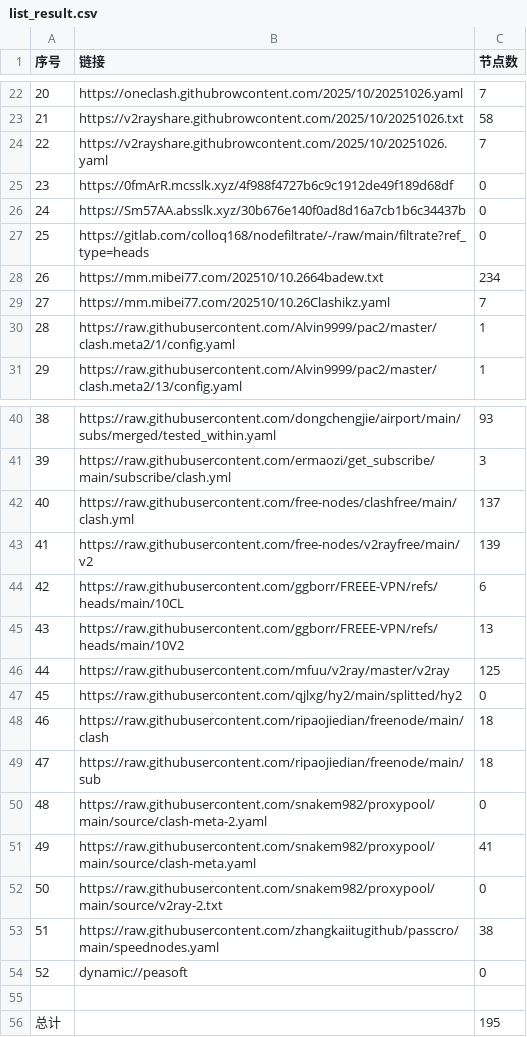
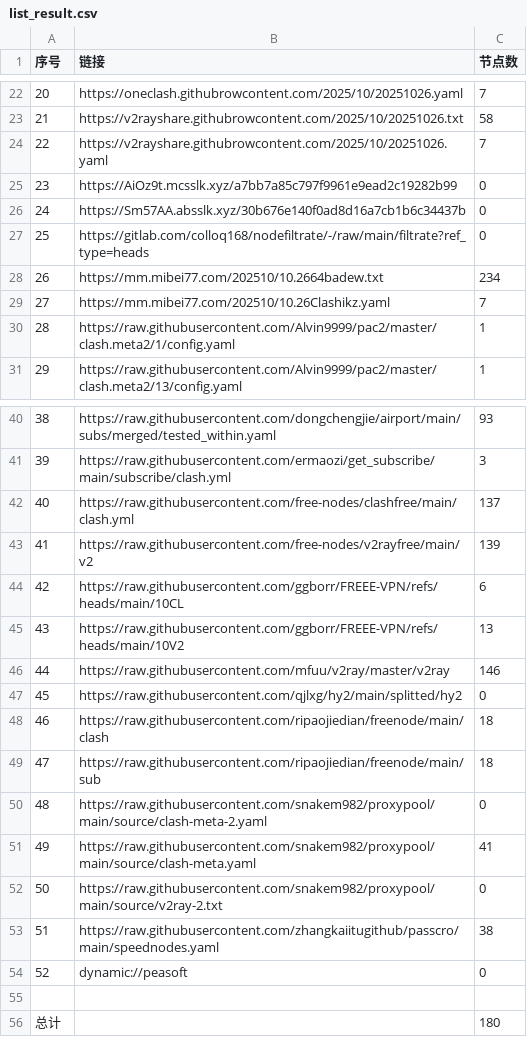
Before and after one commit to eshao731/AutoMergePublicNodes, a CSV file: list_result.csv, drawn as a sheet; only a part is shown, gaps mark what is left out.

```diff
--- a/list_result.csv
+++ b/list_result.csv
@@ -24,3 +24,3 @@
 22,https://v2rayshare.githubrowcontent.com/2025/10/20251026.yaml,7
-23,https://0fmArR.mcsslk.xyz/4f988f4727b6c9c1912de49f189d68df,0
+23,https://AiOz9t.mcsslk.xyz/a7bb7a85c797f9961e9ead2c19282b99,0
 24,https://Sm57AA.absslk.xyz/30b676e140f0ad8d16a7cb1b6c34437b,0
@@ -45,3 +45,3 @@
 43,https://raw.githubusercontent.com/ggborr/FREEE-VPN/refs/heads/main/10V2,13
-44,https://raw.githubusercontent.com/mfuu/v2ray/master/v2ray,125
+44,https://raw.githubusercontent.com/mfuu/v2ray/master/v2ray,146
 45,https://raw.githubusercontent.com/qjlxg/hy2/main/splitted/hy2,0
@@ -55,2 +55,2 @@
 
-总计,,195
+总计,,180
```
Also changed, not shown: 19 other files.
